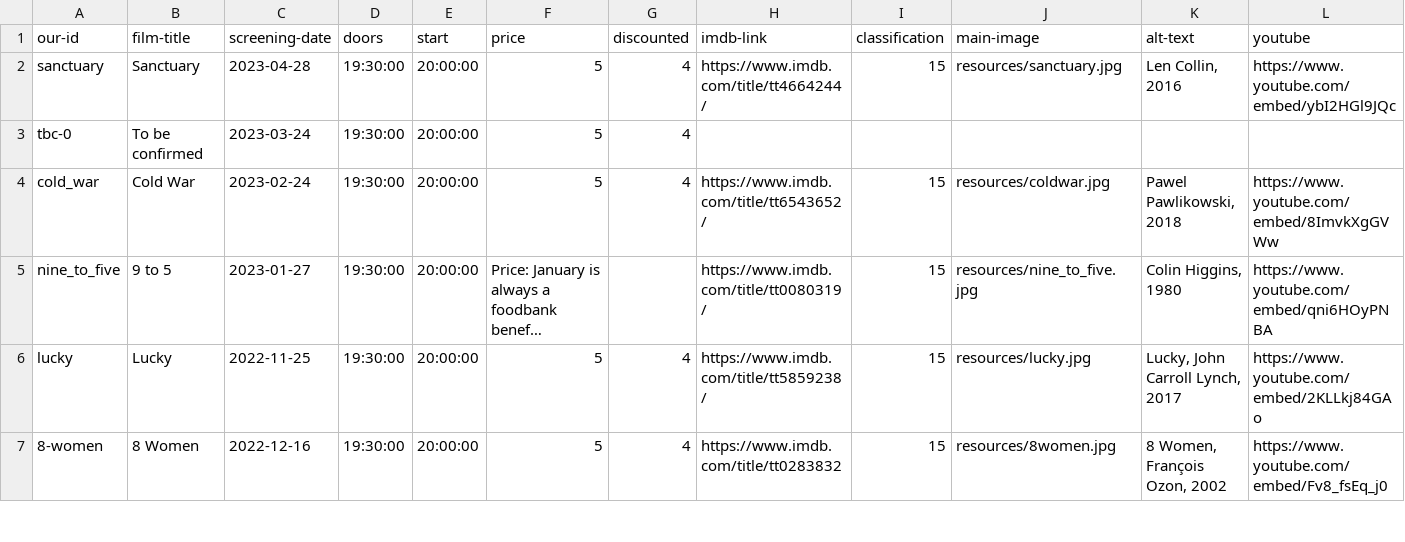
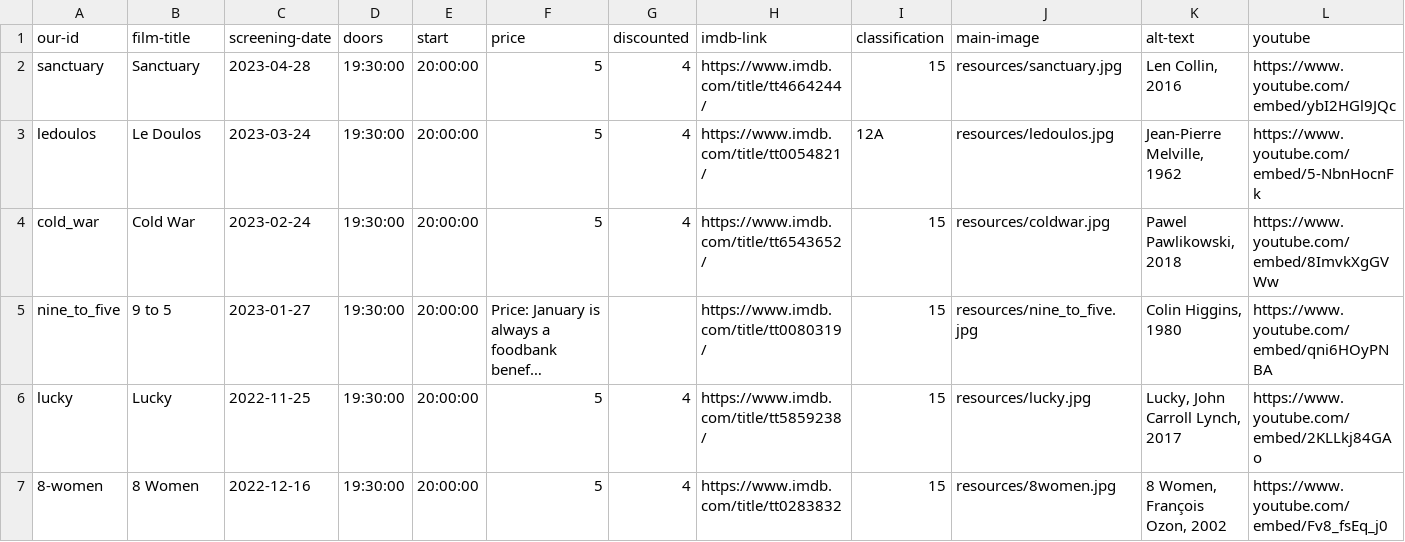
Before and after one commit to caprenter/shipley-film-society, a CSV file: _data/films.csv, drawn as a sheet; only a part is shown; long unchanged cells end in …; removed rows and columns are numbered as before the commit, all else as after; rows hold the shown columns only; the diff names each change by its address in the sheet, - before the commit and + after, or states it on an @@ line.

Commit message:
Adds Le Doulos to the list of films

```diff
--- a/_data/films.csv
+++ b/_data/films.csv
-row 3: tbc-0 | To be confirmed | 2023-03-24 | 19:30:00 | 20:00:00 | 5 | 4
+row 3: ledoulos | Le Doulos | 2023-03-24 | 19:30:00 | 20:00:00 | 5 | 4 | https://www.imdb.com/title/tt0054821/ | 12A | resources/ledoulos.jpg | Jean-Pierre Melville, 1962 | https://www.youtube.com/embed/5-NbnHocnFk
```
Also changed, not shown: 1 other file.
